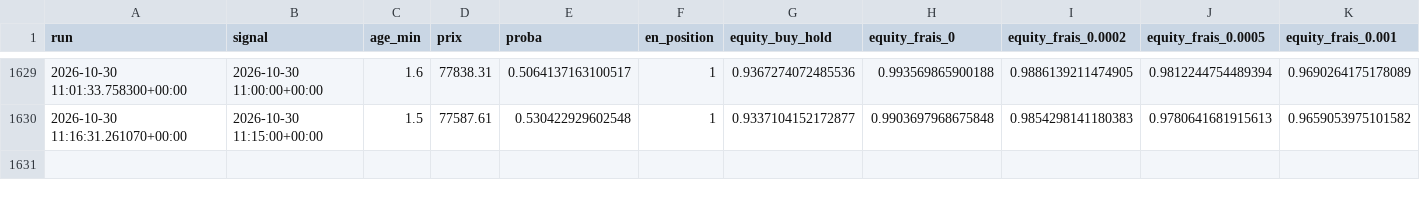
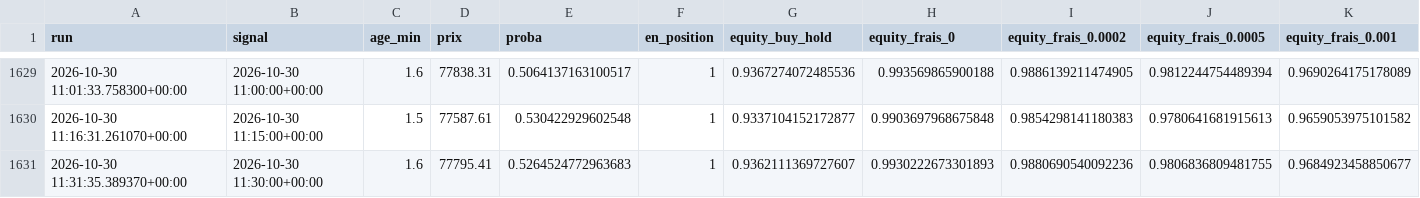
Before and after one commit to ambroise-lb/TradingBot, a CSV file: journal.csv, drawn as a sheet; only a part is shown, gaps mark what is left out; the diff names each change by its address in the sheet, - before the commit and + after, or states it on an @@ line.

```diff
--- a/journal.csv
+++ b/journal.csv
+row 1631: 2026-10-30 11:31:35.389370+00:00 | 2026-10-30 11:30:00+00:00 | 1.6 | 77795.41 | 0.5264524772963683 | 1 | 0.9362111369727607 | 0.9930222673301893 | 0.9880690540092236 | 0.9806836809481755 | 0.9684923458850677
```
Also changed, not shown: 1 other file.
